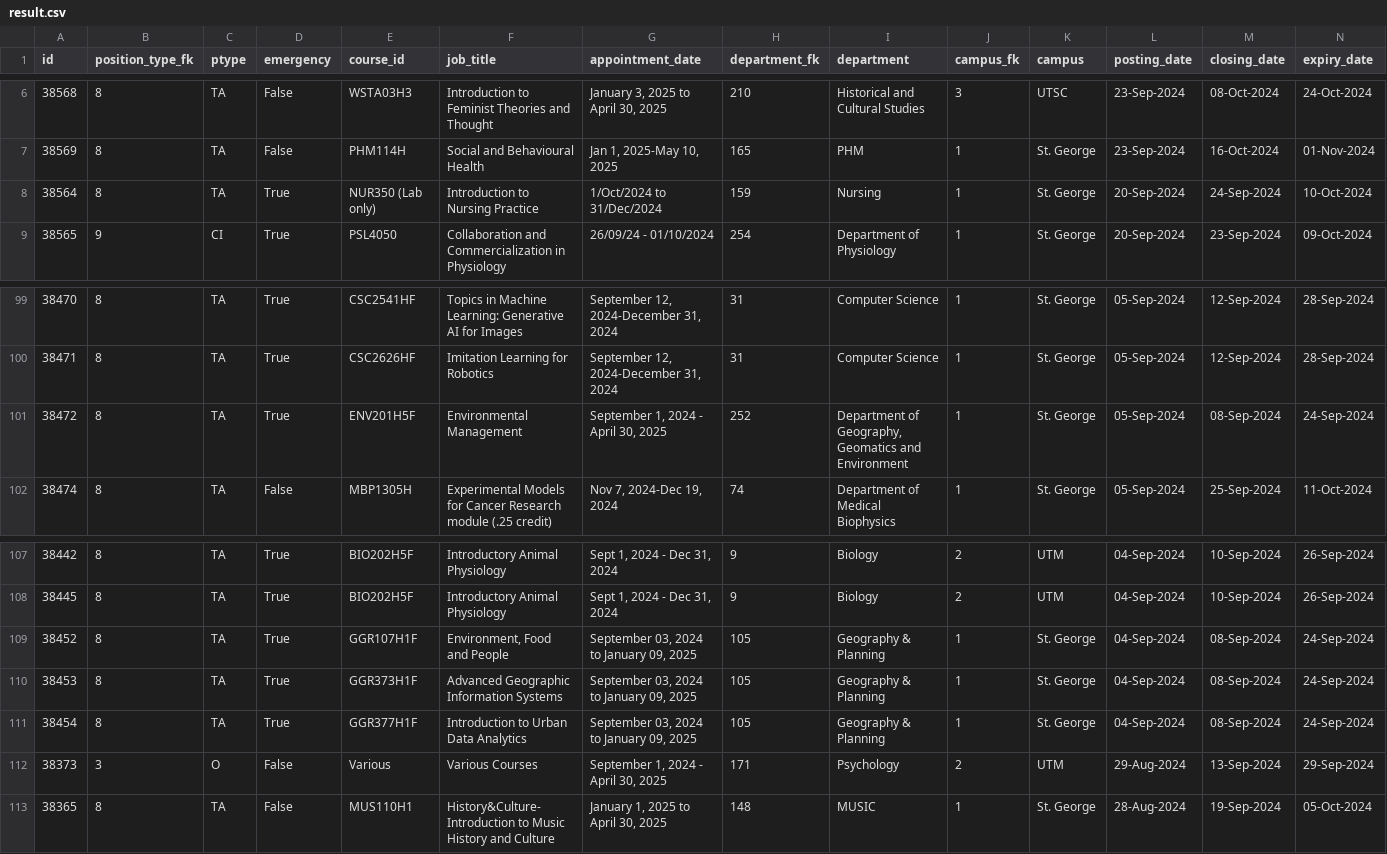
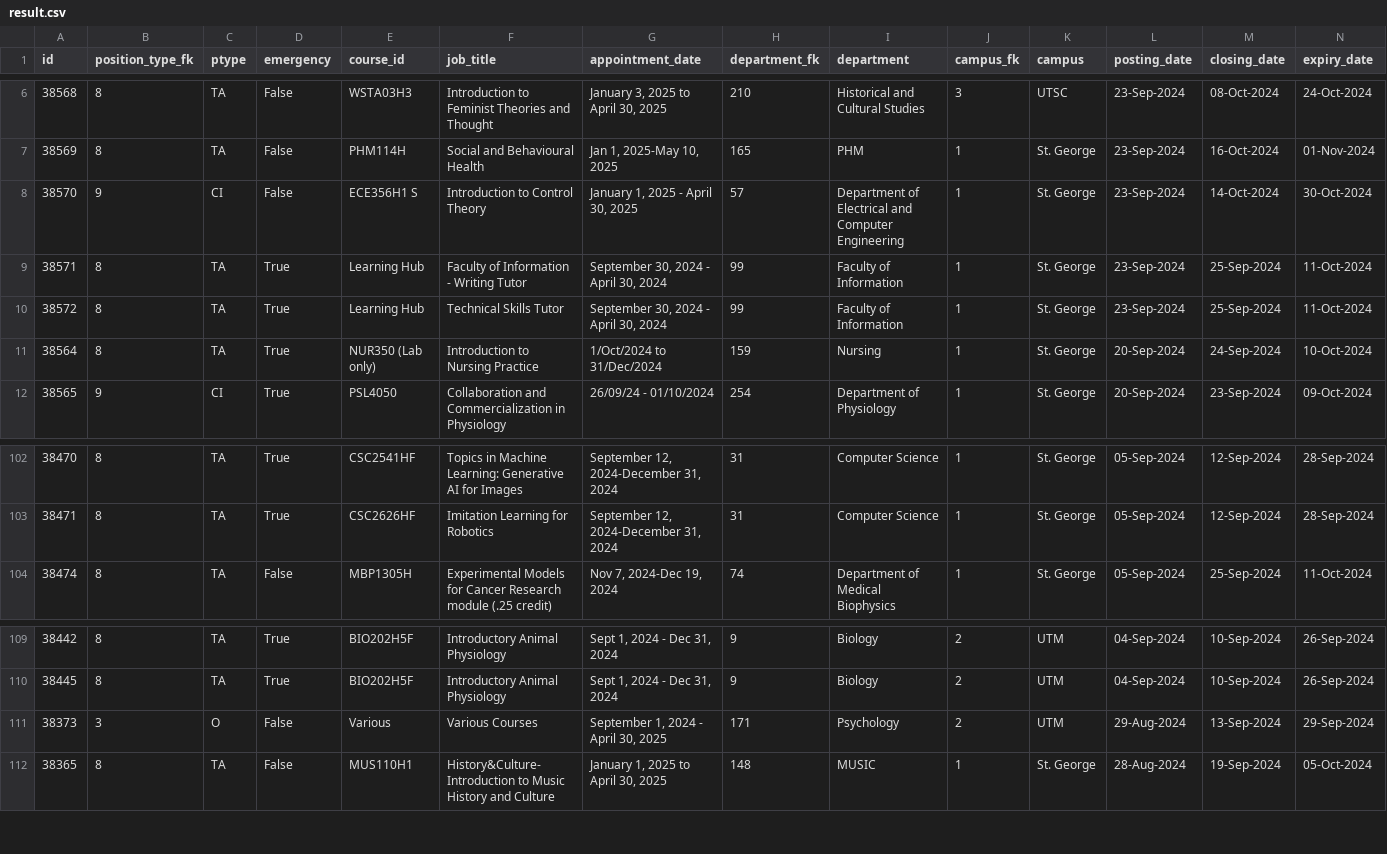
Before and after one commit to Nathan903/unit1.hrandequity.utoronto.ca, a CSV file: result.csv, drawn as a sheet; only a part is shown, gaps mark what is left out; removed rows and columns are numbered as before the commit, all else as after; rows hold the shown columns only; the diff names each change by its address in the sheet, - before the commit and + after, or states it on an @@ line.

```diff
--- a/result.csv
+++ b/result.csv
+row 8: 38570 | 9 | CI | False | ECE356H1 S | Introduction to Control Theory | January 1, 2025 - April 30, 2025 | 57 | Department of Electrical and Computer Engineering | 1 | St. George | 23-Sep-2024 | 14-Oct-2024 | 30-Oct-2024
+row 9: 38571 | 8 | TA | True | Learning Hub | Faculty of Information - Writing Tutor | September 30, 2024 - April 30, 2024 | 99 | Faculty of Information | 1 | St. George | 23-Sep-2024 | 25-Sep-2024 | 11-Oct-2024
+row 10: 38572 | 8 | TA | True | Learning Hub | Technical Skills Tutor | September 30, 2024 - April 30, 2024 | 99 | Faculty of Information | 1 | St. George | 23-Sep-2024 | 25-Sep-2024 | 11-Oct-2024
-row 101: 38472 | 8 | TA | True | ENV201H5F | Environmental Management | September 1, 2024 - April 30, 2025 | 252 | Department of Geography, Geomatics and Environment | 1 | St. George | 05-Sep-2024 | 08-Sep-2024 | 24-Sep-2024
-row 109: 38452 | 8 | TA | True | GGR107H1F | Environment, Food and People | September 03, 2024 to January 09, 2025 | 105 | Geography & Planning | 1 | St. George | 04-Sep-2024 | 08-Sep-2024 | 24-Sep-2024
-row 110: 38453 | 8 | TA | True | GGR373H1F | Advanced Geographic Information Systems | September 03, 2024 to January 09, 2025 | 105 | Geography & Planning | 1 | St. George | 04-Sep-2024 | 08-Sep-2024 | 24-Sep-2024
-row 111: 38454 | 8 | TA | True | GGR377H1F | Introduction to Urban Data Analytics | September 03, 2024 to January 09, 2025 | 105 | Geography & Planning | 1 | St. George | 04-Sep-2024 | 08-Sep-2024 | 24-Sep-2024
```
Also changed, not shown: 1 other file.
